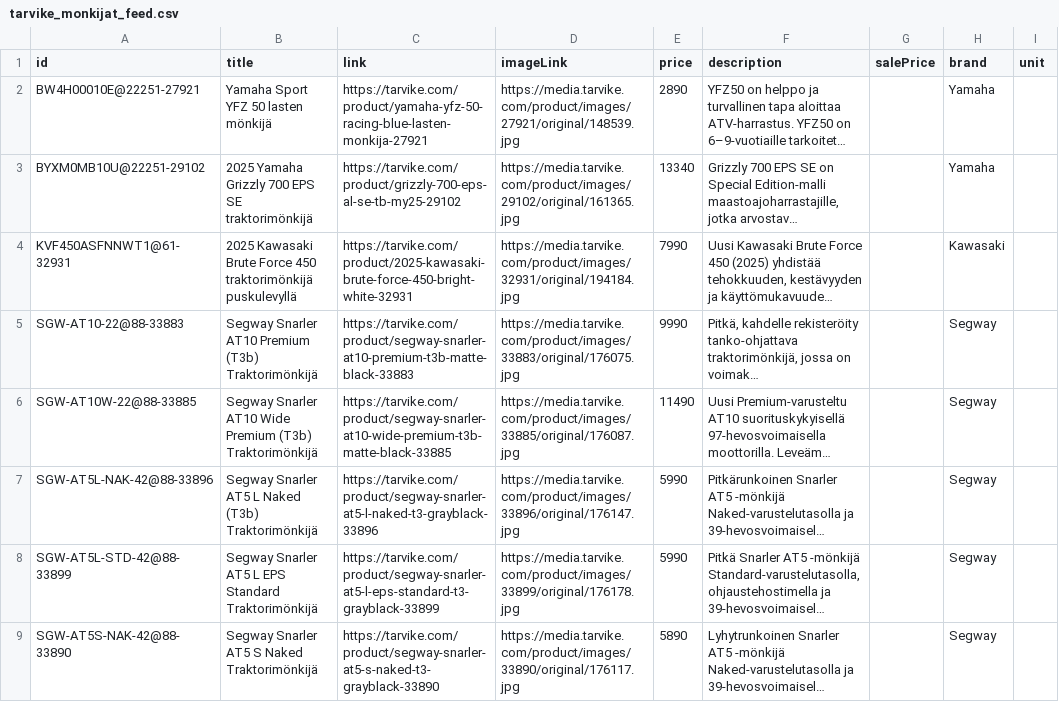
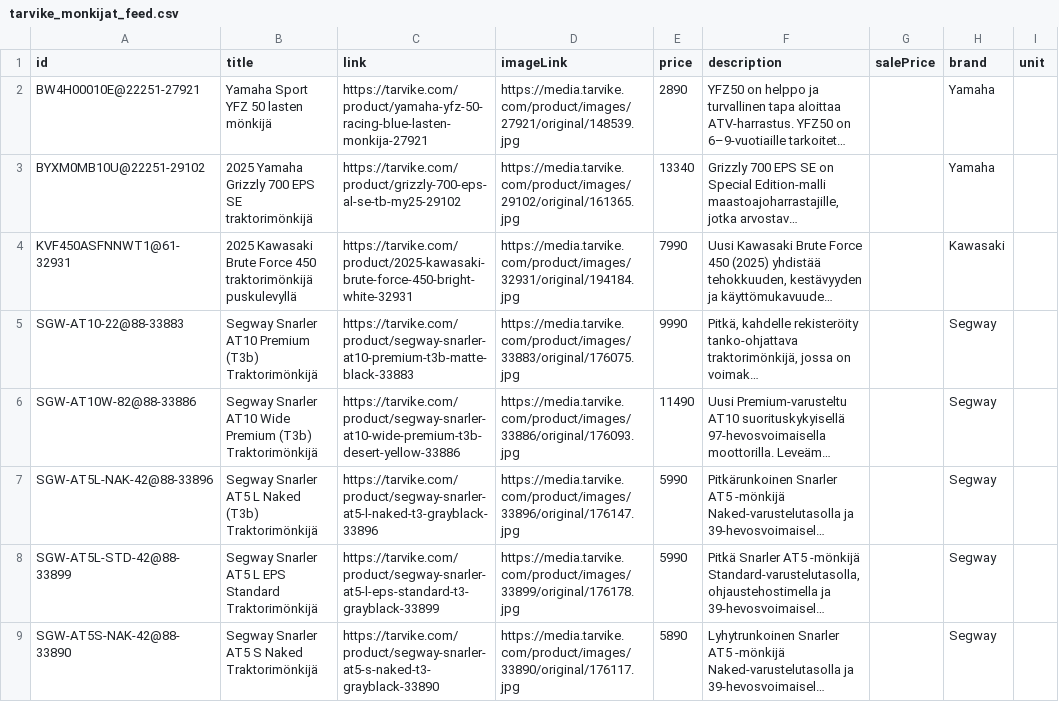
Before and after one commit to TarvikeTT/almadynamo, a CSV file: tarvike_monkijat_feed.csv, drawn as a sheet; only a part is shown; long unchanged cells end in …; the diff names each change by its address in the sheet, - before the commit and + after, or states it on an @@ line.

```diff
--- a/tarvike_monkijat_feed.csv
+++ b/tarvike_monkijat_feed.csv
-A6 (id): SGW-AT10W-22@88-33885
+A6 (id): SGW-AT10W-82@88-33886
-C6 (link): https://tarvike.com/product/segway-snarler-at10-wide-premium-t3b-matte-black-33885
+C6 (link): https://tarvike.com/product/segway-snarler-at10-wide-premium-t3b-desert-yellow-33886
-D6 (imageLink): https://media.tarvike.com/product/images/33885/original/176087.jpg
+D6 (imageLink): https://media.tarvike.com/product/images/33886/original/176093.jpg
```
Also changed, not shown: tarvike_kelkat_ja_lumilingot_feed.csv, tarvike_metsa_piha_ja_puutarha_feed.csv, 2 other files.
